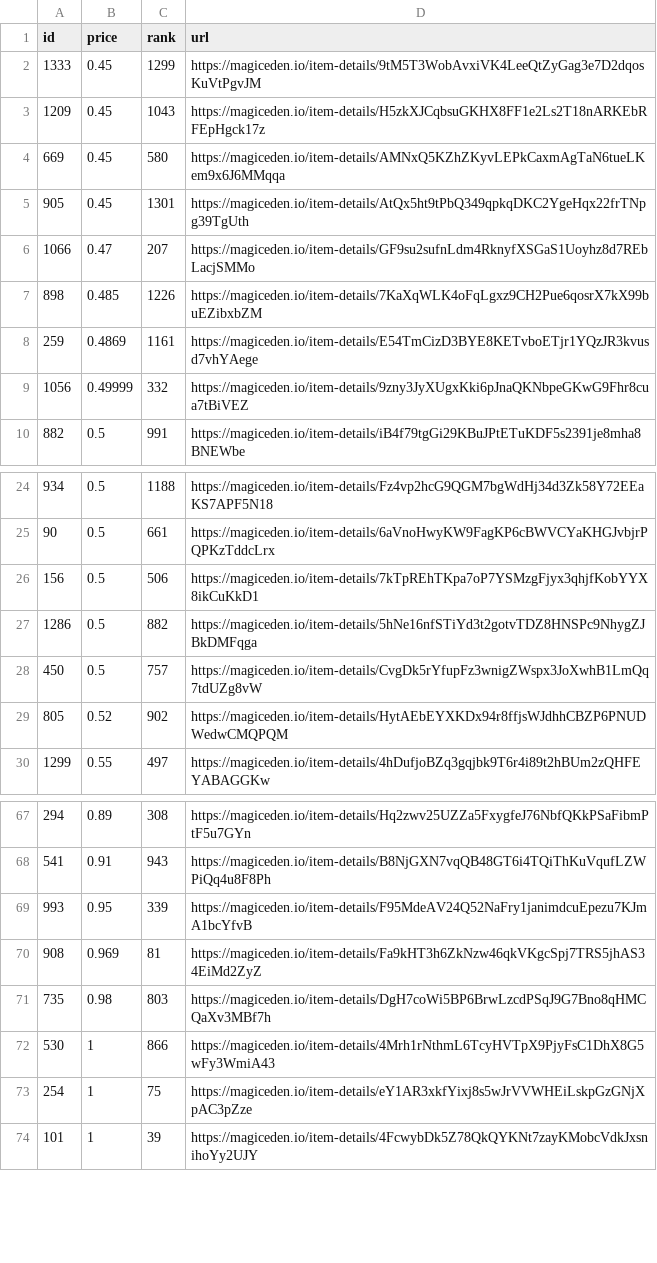
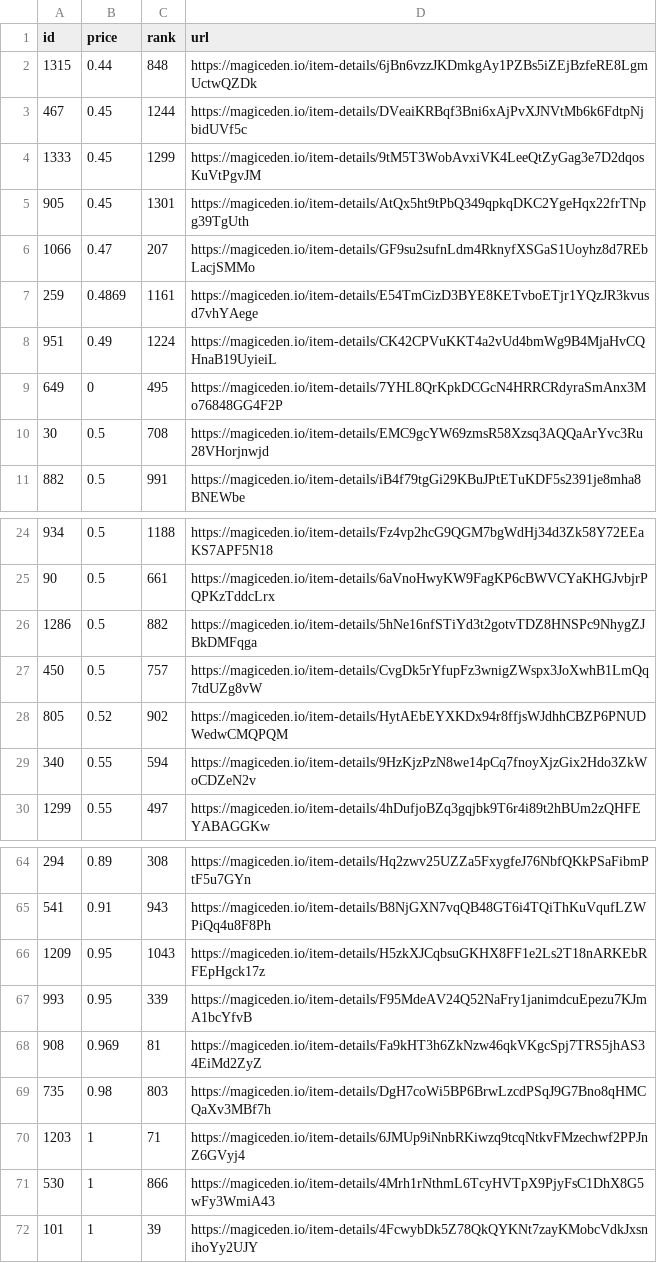
Before and after one commit to braposo/koala-monitor, a CSV file: koala-data-processed.csv, drawn as a sheet; only a part is shown, gaps mark what is left out; removed rows and columns are numbered as before the commit, all else as after; the diff covers the shown part only; the diff names each change by its address in the sheet, - before the commit and + after, or states it on an @@ line.

Commit message:
Flat: latest data (2021-11-08T18:15:03.551Z) {   "date": "2021-11-08T18:15:03.551Z",   "files": [     {       "name": "koala-data-processed.csv",       "deltaBytes": -98,       "source": "https://api-mainnet.magiceden.io/rpc/getListedNFTsByQuery?q=%7B%22%24match%22%3A%7B%22collectionSymbol%22%3A%22koala_klubhouse%22%7D%2C%22%24sort%22%3A%7B%22takerAmount%22%3A1%2C%22createdAt%22%3A-1%7D%2C%22%24skip%22%3A0%2C%22%24limit%22%3A5000%7D"     },     {       "name": "koala-top-picks.csv",       "deltaBytes": 2,       "source": "https://api-mainnet.magiceden.io/rpc/getListedNFTsByQuery?q=%7B%22%24match%22%3A%7B%22collectionSymbol%22%3A%22koala_klubhouse%22%7D%2C%22%24sort%22%3A%7B%22takerAmount%22%3A1%2C%22createdAt%22%3A-1%7D%2C%22%24skip%22%3A0%2C%22%24limit%22%3A5000%7D"     }   ] }

```diff
--- a/koala-data-processed.csv
+++ b/koala-data-processed.csv
+row 2: 1315 | 0.44 | 848 | https://magiceden.io/item-details/6jBn6vzzJKDmkgAy1PZBs5iZEjBzfeRE8LgmUctwQZDk
+row 3: 467 | 0.45 | 1244 | https://magiceden.io/item-details/DVeaiKRBqf3Bni6xAjPvXJNVtMb6k6FdtpNjbidUVf5c
-row 3: 1209 | 0.45 | 1043 | https://magiceden.io/item-details/H5zkXJCqbsuGKHX8FF1e2Ls2T18nARKEbRFEpHgck17z
-row 4: 669 | 0.45 | 580 | https://magiceden.io/item-details/AMNxQ5KZhZKyvLEPkCaxmAgTaN6tueLKem9x6J6MMqqa
-row 7: 898 | 0.485 | 1226 | https://magiceden.io/item-details/7KaXqWLK4oFqLgxz9CH2Pue6qosrX7kX99buEZibxbZM
-row 9: 1056 | 0.49999 | 332 | https://magiceden.io/item-details/9zny3JyXUgxKki6pJnaQKNbpeGKwG9Fhr8cua7tBiVEZ
+row 8: 951 | 0.49 | 1224 | https://magiceden.io/item-details/CK42CPVuKKT4a2vUd4bmWg9B4MjaHvCQHnaB19UyieiL
+row 9: 649 | 0 | 495 | https://magiceden.io/item-details/7YHL8QrKpkDCGcN4HRRCRdyraSmAnx3Mo76848GG4F2P
+row 10: 30 | 0.5 | 708 | https://magiceden.io/item-details/EMC9gcYW69zmsR58Xzsq3AQQaArYvc3Ru28VHorjnwjd
-row 26: 156 | 0.5 | 506 | https://magiceden.io/item-details/7kTpREhTKpa7oP7YSMzgFjyx3qhjfKobYYX8ikCuKkD1
+row 29: 340 | 0.55 | 594 | https://magiceden.io/item-details/9HzKjzPzN8we14pCq7fnoyXjzGix2Hdo3ZkWoCDZeN2v
+row 66: 1209 | 0.95 | 1043 | https://magiceden.io/item-details/H5zkXJCqbsuGKHX8FF1e2Ls2T18nARKEbRFEpHgck17z
+row 70: 1203 | 1 | 71 | https://magiceden.io/item-details/6JMUp9iNnbRKiwzq9tcqNtkvFMzechwf2PPJnZ6GVyj4
-row 73: 254 | 1 | 75 | https://magiceden.io/item-details/eY1AR3xkfYixj8s5wJrVVWHEiLskpGzGNjXpAC3pZze
```
Also changed, not shown: 2 added rows and 5 removed rows elsewhere in this file, koala-top-picks.csv.
